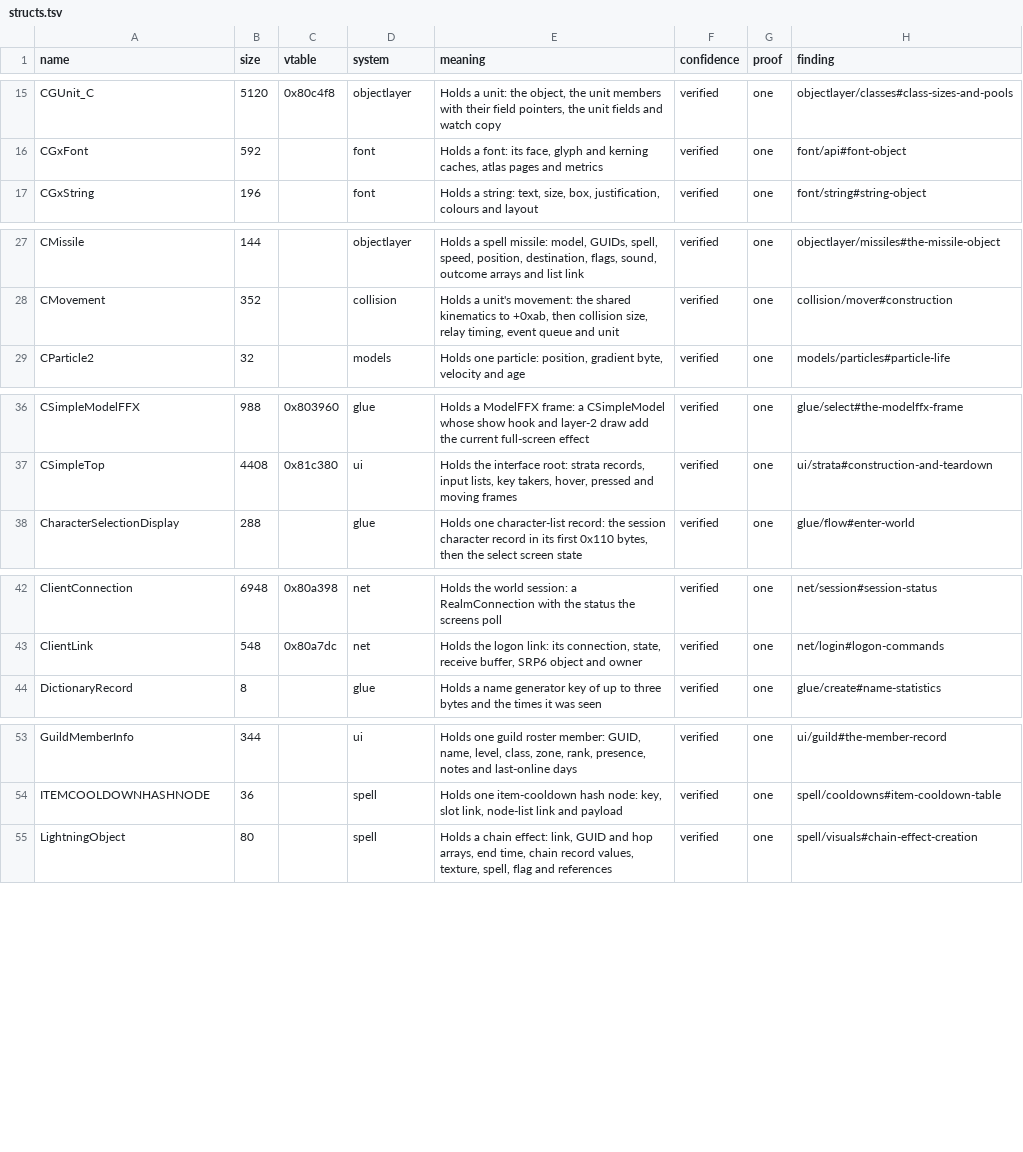
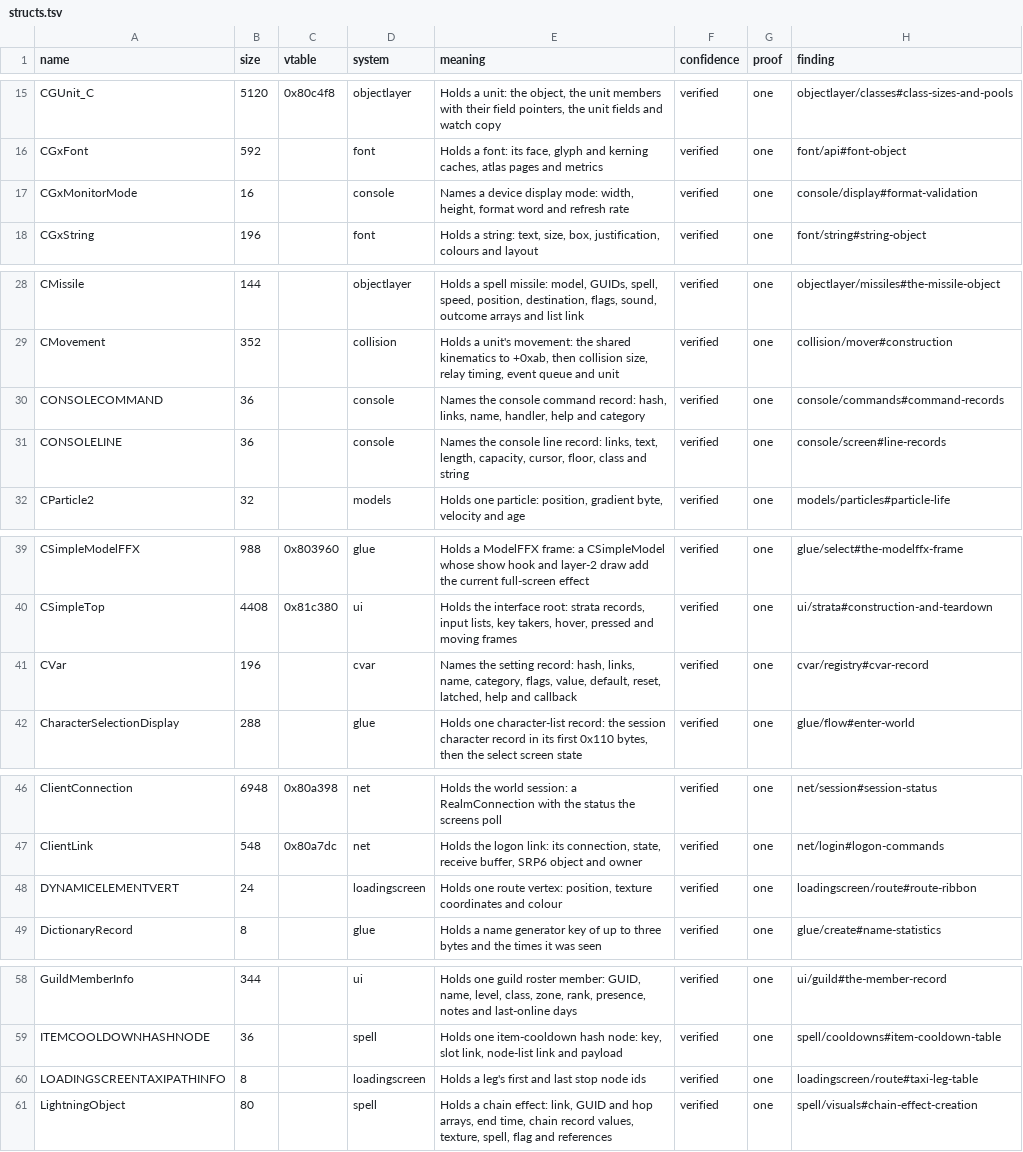
Before and after one commit to bretharte89/benilla-re, a TSV file: symbols/structs.tsv, drawn as a sheet; only a part is shown, gaps mark what is left out; the diff covers the shown part only.

```diff
--- a/symbols/structs.tsv
+++ b/symbols/structs.tsv
@@ -16,2 +16,3 @@ CGUnit_C	5120	0x80c4f8	objectlayer	Holds a unit: the object, the unit members wi
 CGxFont	592		font	Holds a font: its face, glyph and kerning caches, atlas pages and metrics	verified	one	font/api#font-object
+CGxMonitorMode	16		console	Names a device display mode: width, height, format word and refresh rate	verified	one	console/display#format-validation
 CGxString	196		font	Holds a string: text, size, box, justification, colours and layout	verified	one	font/string#string-object
@@ -28,2 +29,4 @@ CMissile	144		objectlayer	Holds a spell missile: model, GUIDs, spell, speed, pos
 CMovement	352		collision	Holds a unit's movement: the shared kinematics to +0xab, then collision size, relay timing, event queue and unit	verified	one	collision/mover#construction
+CONSOLECOMMAND	36		console	Names the console command record: hash, links, name, handler, help and category	verified	one	console/commands#command-records
+CONSOLELINE	36		console	Names the console line record: links, text, length, capacity, cursor, floor, class and string	verified	one	console/screen#line-records
 CParticle2	32		models	Holds one particle: position, gradient byte, velocity and age	verified	one	models/particles#particle-life
@@ -37,2 +40,3 @@ CSimpleModelFFX	988	0x803960	glue	Holds a ModelFFX frame: a CSimpleModel whose s
 CSimpleTop	4408	0x81c380	ui	Holds the interface root: strata records, input lists, key takers, hover, pressed and moving frames	verified	one	ui/strata#construction-and-teardown
+CVar	196		cvar	Names the setting record: hash, links, name, category, flags, value, default, reset, latched, help and callback	verified	one	cvar/registry#cvar-record
 CharacterSelectionDisplay	288		glue	Holds one character-list record: the session character record in its first 0x110 bytes, then the select screen state	verified	one	glue/flow#enter-world
@@ -43,2 +47,3 @@ ClientConnection	6948	0x80a398	net	Holds the world session: a RealmConnection wi
 ClientLink	548	0x80a7dc	net	Holds the logon link: its connection, state, receive buffer, SRP6 object and owner	verified	one	net/login#logon-commands
+DYNAMICELEMENTVERT	24		loadingscreen	Holds one route vertex: position, texture coordinates and colour	verified	one	loadingscreen/route#route-ribbon
 DictionaryRecord	8		glue	Holds a name generator key of up to three bytes and the times it was seen	verified	one	glue/create#name-statistics
@@ -54,2 +59,3 @@ GuildMemberInfo	344		ui	Holds one guild roster member: GUID, name, level, class,
 ITEMCOOLDOWNHASHNODE	36		spell	Holds one item-cooldown hash node: key, slot link, node-list link and payload	verified	one	spell/cooldowns#item-cooldown-table
+LOADINGSCREENTAXIPATHINFO	8		loadingscreen	Holds a leg's first and last stop node ids	verified	one	loadingscreen/route#taxi-leg-table
 LightningObject	80		spell	Holds a chain effect: link, GUID and hop arrays, end time, chain record values, texture, spell, flag and references	verified	one	spell/visuals#chain-effect-creation
```
Also changed, not shown: 1 added row elsewhere in this file, symbols/fields.tsv, 37 other files.
